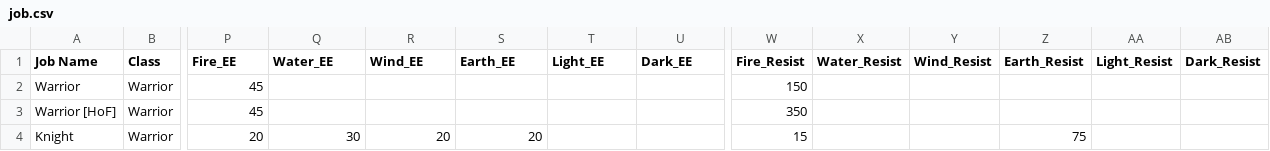
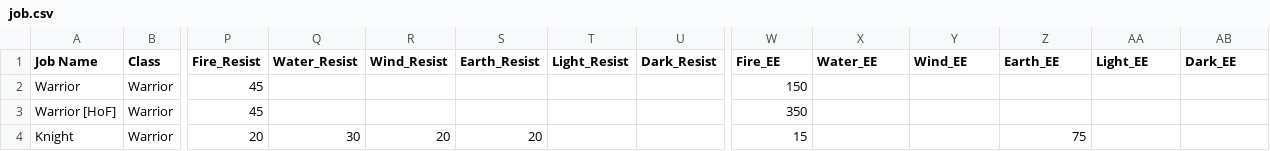
Before and after one commit to sanji-lyh/MFF_DMGCALC, a CSV file: data/job.csv, drawn as a sheet; only a part is shown, gaps mark what is left out; the diff names each change by its address in the sheet, - before the commit and + after, or states it on an @@ line.

Commit message:
Fix dmg formula bug
1) Fixed the issue with mixing up EE with Resist when labeling json file
2) Added "ability chain" into the EE formula

```diff
--- a/data/job.csv
+++ b/data/job.csv
-P1: Fire_EE
+P1: Fire_Resist
-Q1: Water_EE
+Q1: Water_Resist
-R1: Wind_EE
+R1: Wind_Resist
-S1: Earth_EE
+S1: Earth_Resist
-T1: Light_EE
+T1: Light_Resist
-U1: Dark_EE
+U1: Dark_Resist
-W1: Fire_Resist
+W1: Fire_EE
-X1: Water_Resist
+X1: Water_EE
-Y1: Wind_Resist
+Y1: Wind_EE
-Z1: Earth_Resist
+Z1: Earth_EE
-AA1: Light_Resist
+AA1: Light_EE
-AB1: Dark_Resist
+AB1: Dark_EE
```
Also changed, not shown: 2 other files.
